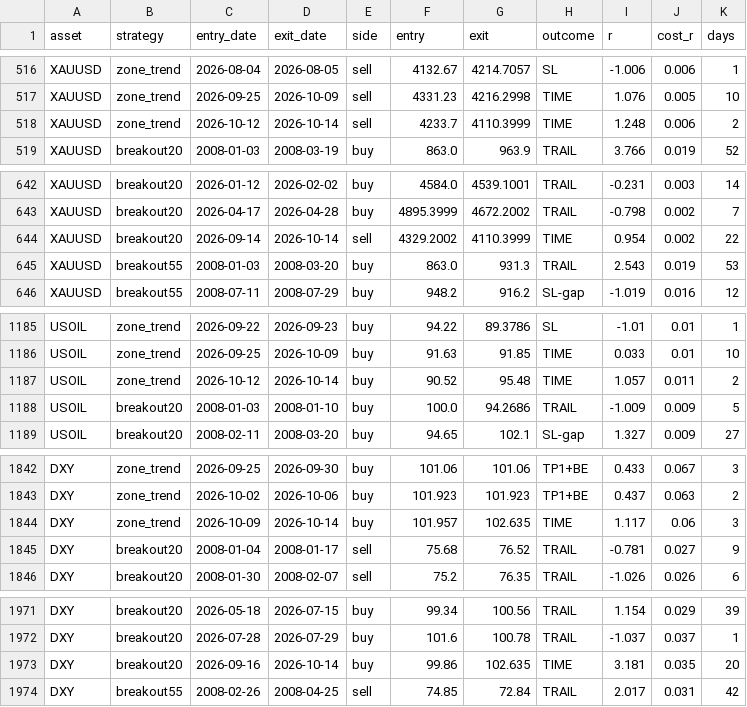
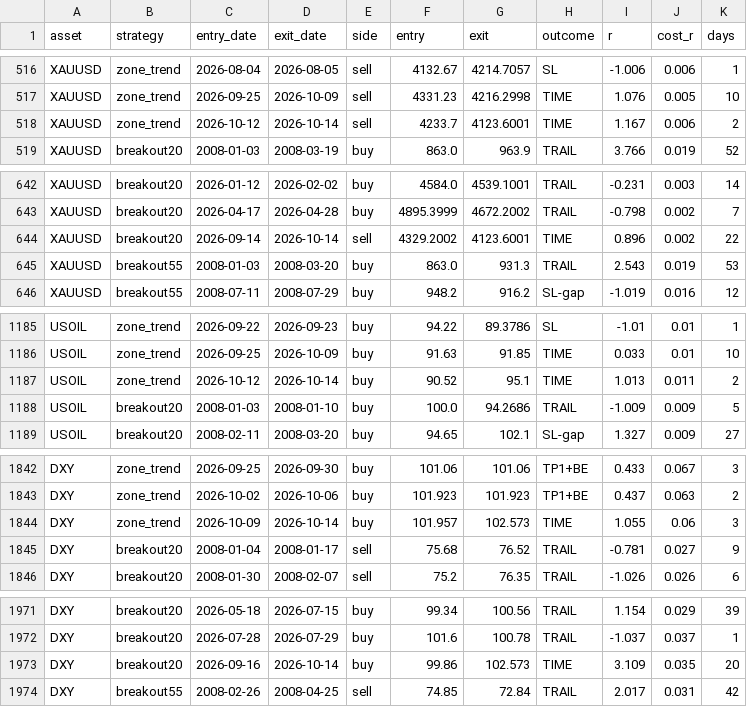
Before and after one commit to amonaipitf-ai/trading-ml, a CSV file: output/backtest_v2_trades.csv, drawn as a sheet; only a part is shown, gaps mark what is left out; the diff covers the shown part only.

```diff
--- a/output/backtest_v2_trades.csv
+++ b/output/backtest_v2_trades.csv
@@ -517,3 +517,3 @@ XAUUSD,zone_trend,2026-08-04,2026-08-05,sell,4132.67,4214.7057,SL,-1.006,0.006,1
 XAUUSD,zone_trend,2026-09-25,2026-10-09,sell,4331.23,4216.2998,TIME,1.076,0.005,10
-XAUUSD,zone_trend,2026-10-12,2026-10-14,sell,4233.7,4110.3999,TIME,1.248,0.006,2
+XAUUSD,zone_trend,2026-10-12,2026-10-14,sell,4233.7,4123.6001,TIME,1.167,0.006,2
 XAUUSD,breakout20,2008-01-03,2008-03-19,buy,863.0,963.9,TRAIL,3.766,0.019,52
@@ -643,3 +643,3 @@ XAUUSD,breakout20,2026-01-12,2026-02-02,buy,4584.0,4539.1001,TRAIL,-0.231,0.003,
 XAUUSD,breakout20,2026-04-17,2026-04-28,buy,4895.3999,4672.2002,TRAIL,-0.798,0.002,7
-XAUUSD,breakout20,2026-09-14,2026-10-14,sell,4329.2002,4110.3999,TIME,0.954,0.002,22
+XAUUSD,breakout20,2026-09-14,2026-10-14,sell,4329.2002,4123.6001,TIME,0.896,0.002,22
 XAUUSD,breakout55,2008-01-03,2008-03-20,buy,863.0,931.3,TRAIL,2.543,0.019,53
@@ -1186,3 +1186,3 @@ USOIL,zone_trend,2026-09-22,2026-09-23,buy,94.22,89.3786,SL,-1.01,0.01,1
 USOIL,zone_trend,2026-09-25,2026-10-09,buy,91.63,91.85,TIME,0.033,0.01,10
-USOIL,zone_trend,2026-10-12,2026-10-14,buy,90.52,95.48,TIME,1.057,0.011,2
+USOIL,zone_trend,2026-10-12,2026-10-14,buy,90.52,95.1,TIME,1.013,0.011,2
 USOIL,breakout20,2008-01-03,2008-01-10,buy,100.0,94.2686,TRAIL,-1.009,0.009,5
@@ -1843,3 +1843,3 @@ DXY,zone_trend,2026-09-25,2026-09-30,buy,101.06,101.06,TP1+BE,0.433,0.067,3
 DXY,zone_trend,2026-10-02,2026-10-06,buy,101.923,101.923,TP1+BE,0.437,0.063,2
-DXY,zone_trend,2026-10-09,2026-10-14,buy,101.957,102.635,TIME,1.117,0.06,3
+DXY,zone_trend,2026-10-09,2026-10-14,buy,101.957,102.573,TIME,1.055,0.06,3
 DXY,breakout20,2008-01-04,2008-01-17,sell,75.68,76.52,TRAIL,-0.781,0.027,9
@@ -1972,3 +1972,3 @@ DXY,breakout20,2026-05-18,2026-07-15,buy,99.34,100.56,TRAIL,1.154,0.029,39
 DXY,breakout20,2026-07-28,2026-07-29,buy,101.6,100.78,TRAIL,-1.037,0.037,1
-DXY,breakout20,2026-09-16,2026-10-14,buy,99.86,102.635,TIME,3.181,0.035,20
+DXY,breakout20,2026-09-16,2026-10-14,buy,99.86,102.573,TIME,3.109,0.035,20
 DXY,breakout55,2008-02-26,2008-04-25,sell,74.85,72.84,TRAIL,2.017,0.031,42
```
Also changed, not shown: 2 edited cells elsewhere in this file, output/backtest_v2_summary.csv, output/backtest_zones_summary.csv, 9 other files.
